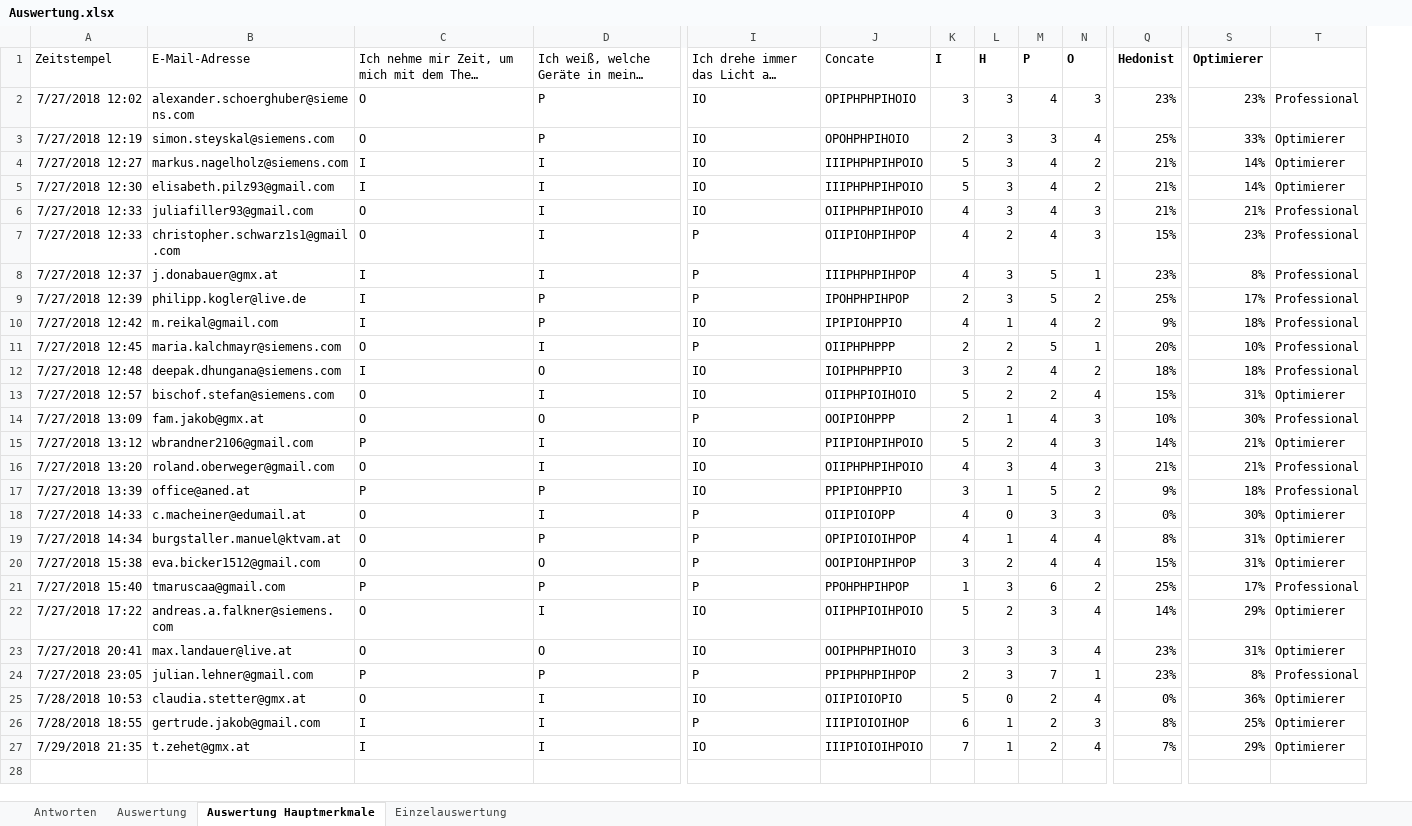
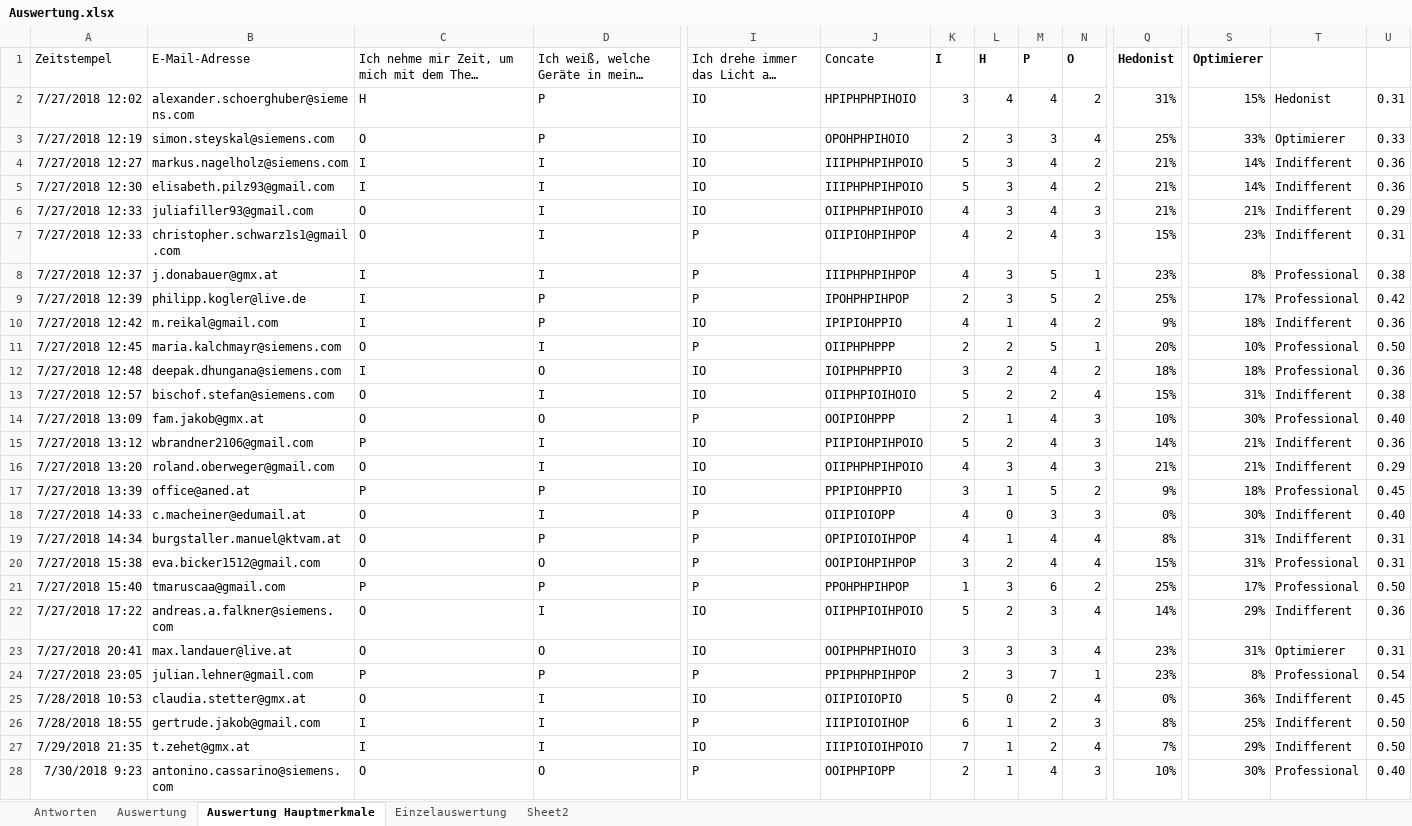
Before and after one commit to RomJak/diplomaThesis, an Excel workbook: survey/Auswertung.xlsx, sheet Auswertung Hauptmerkmale, drawn as a sheet; only a part is shown, gaps mark what is left out; long unchanged cells end in …; values as stored, in another font and other column widths than the file's, no borders; conditional formats not drawn; rows hold the shown columns only; the diff covers the shown part only; the diff names each change by its address in the sheet, - before the commit and + after, or states it on an @@ line.

```diff
--- a/survey/Auswertung.xlsx (sheet Auswertung Hauptmerkmale)
+++ b/survey/Auswertung.xlsx (sheet Auswertung Hauptmerkmale)
+sheet tab: Sheet2
+column U, rows 2-27: 0.31 | 0.33 | 0.36 | 0.36 | 0.29 | 0.31 | 0.38 | 0.42 | 0.36 | 0.50 | 0.36 | 0.38 | 0.40 | 0.36 | 0.29 | 0.45 | 0.40 | 0.31 | 0.31 | 0.50 | 0.36 | 0.31 | 0.54 | 0.45 | 0.50 | 0.50
-C2: O
+C2: H
-J2 (Concate): OPIPHPHPIHOIO
+J2 (Concate): HPIPHPHPIHOIO
-L2 (H): 3
+L2 (H): 4
-N2 (O): 3
+N2 (O): 2
-Q2 (Hedonist): 23%
+Q2 (Hedonist): 31%
-S2 (Optimierer): 23%
+S2 (Optimierer): 15%
-T2: Professional
+T2: Hedonist
-T4:T5: Optimierer
+T4:T5: Indifferent
-T6:T7: Professional
+T6:T7: Indifferent
-T10: Professional
+T10: Indifferent
-T13: Optimierer
+T13: Indifferent
-T15: Optimierer
+T15: Indifferent
-T16: Professional
+T16: Indifferent
-T18:T19: Optimierer
+T18:T19: Indifferent
-T20: Optimierer
+T20: Professional
-T22: Optimierer
+T22: Indifferent
-T25:T27: Optimierer
+T25:T27: Indifferent
+row 28: 7/30/2018 9:23 | antonino.cassarino@siemens.com | O | O | P | OOIPHPIOPP | 2 | 1 | 4 | 3 | 10% | 30% | Professional | 0.40
```
Also changed, not shown: 4 added rows elsewhere in this sheet, sheet Auswertung, sheet Antworten, formulas that keep their value, 18 other files.
